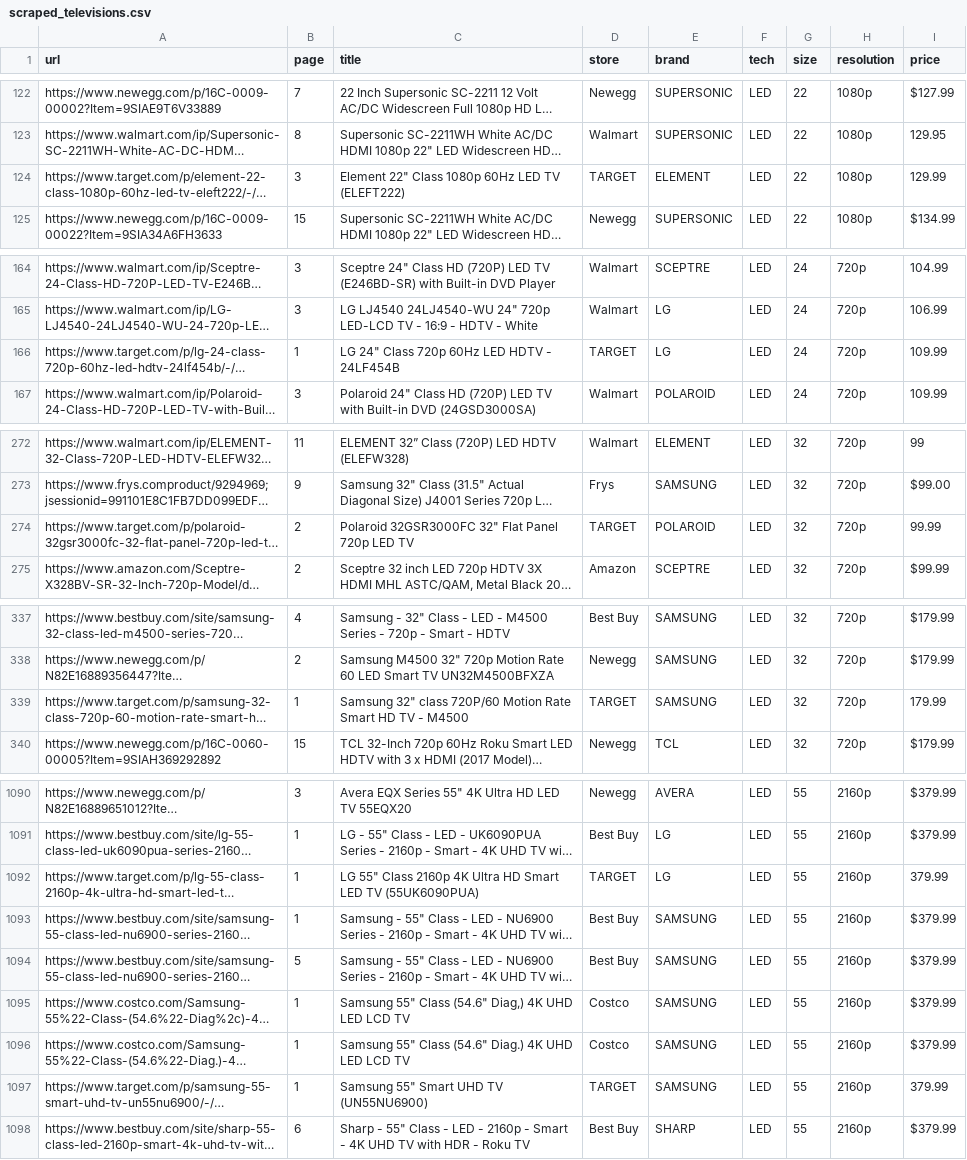
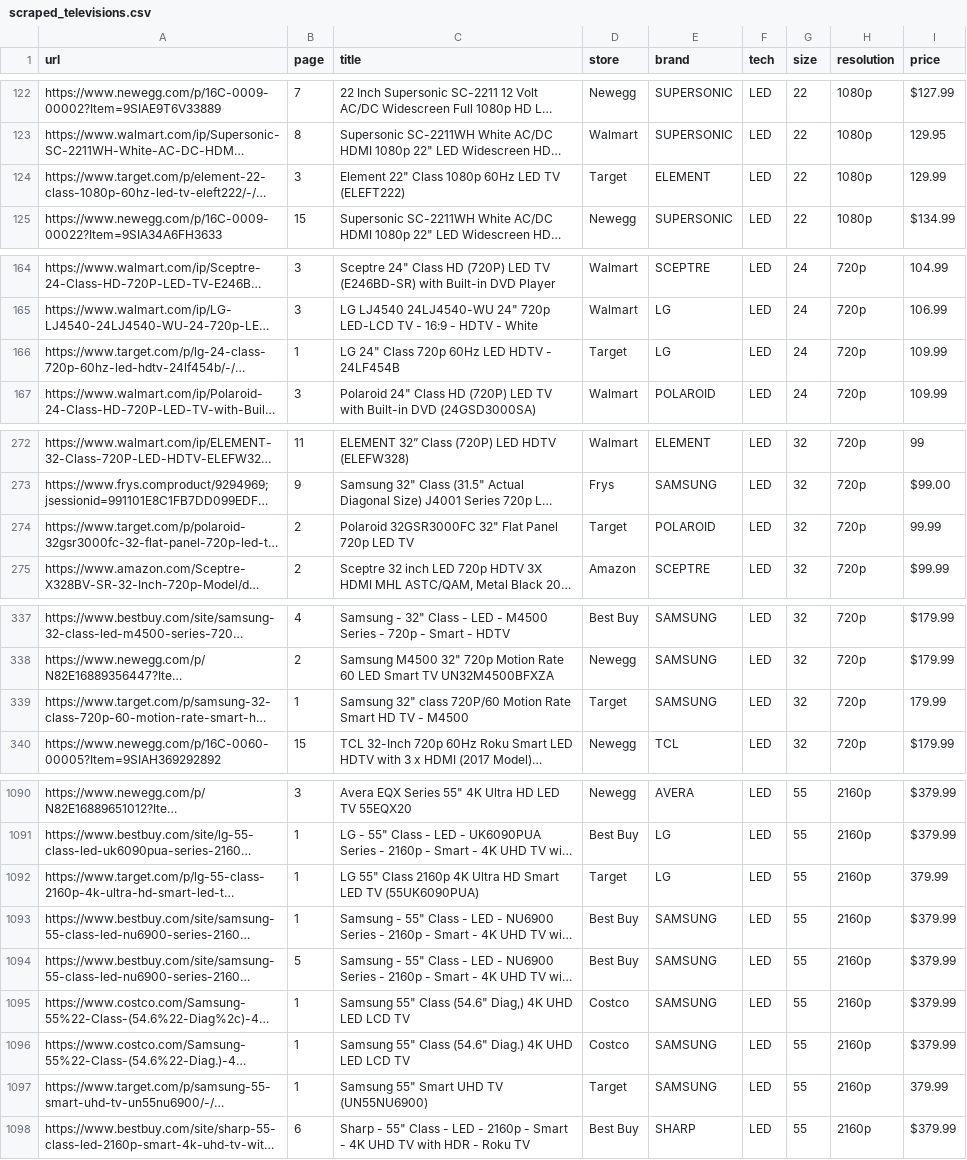
Before and after one commit to spejamchr/code, a CSV file: other_ruby/tv_prices/scraped_televisions.csv, drawn as a sheet; only a part is shown, gaps mark what is left out; long unchanged cells end in …; the diff covers the shown part only; the diff names each change by its address in the sheet, - before the commit and + after, or states it on an @@ line.

Commit message:
Titleize Target

```diff
--- a/other_ruby/tv_prices/scraped_televisions.csv
+++ b/other_ruby/tv_prices/scraped_televisions.csv
-D124 (store): TARGET
+D124 (store): Target
-D166 (store): TARGET
+D166 (store): Target
-D274 (store): TARGET
+D274 (store): Target
-D339 (store): TARGET
+D339 (store): Target
-D1092 (store): TARGET
+D1092 (store): Target
-D1097 (store): TARGET
+D1097 (store): Target
```
Also changed, not shown: 38 edited cells elsewhere in this file, 1 other file.
